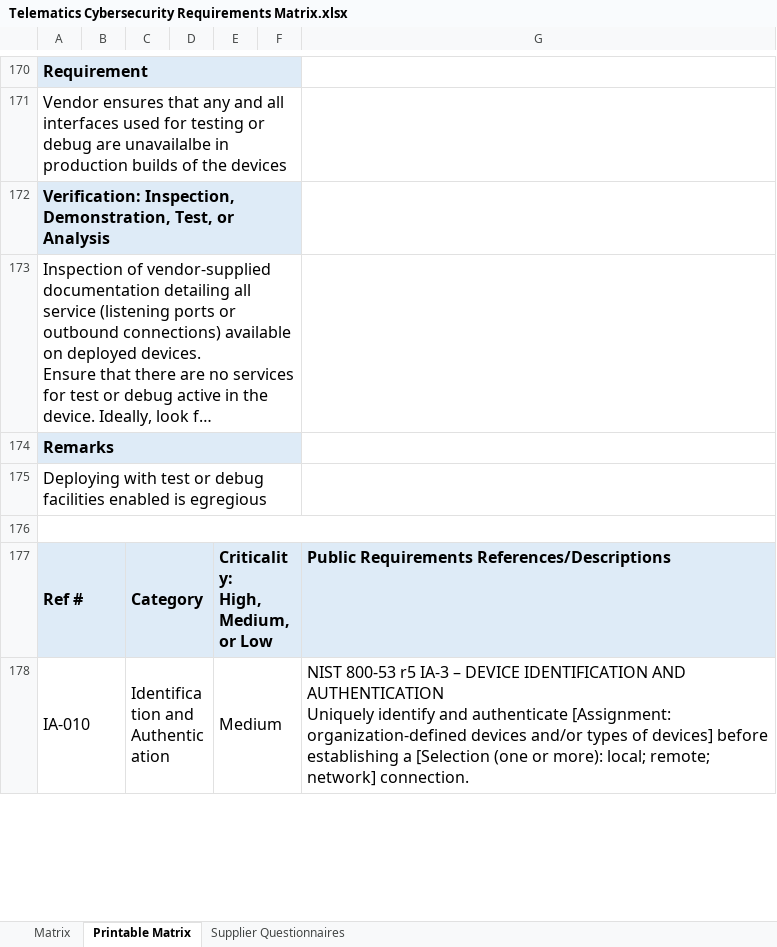
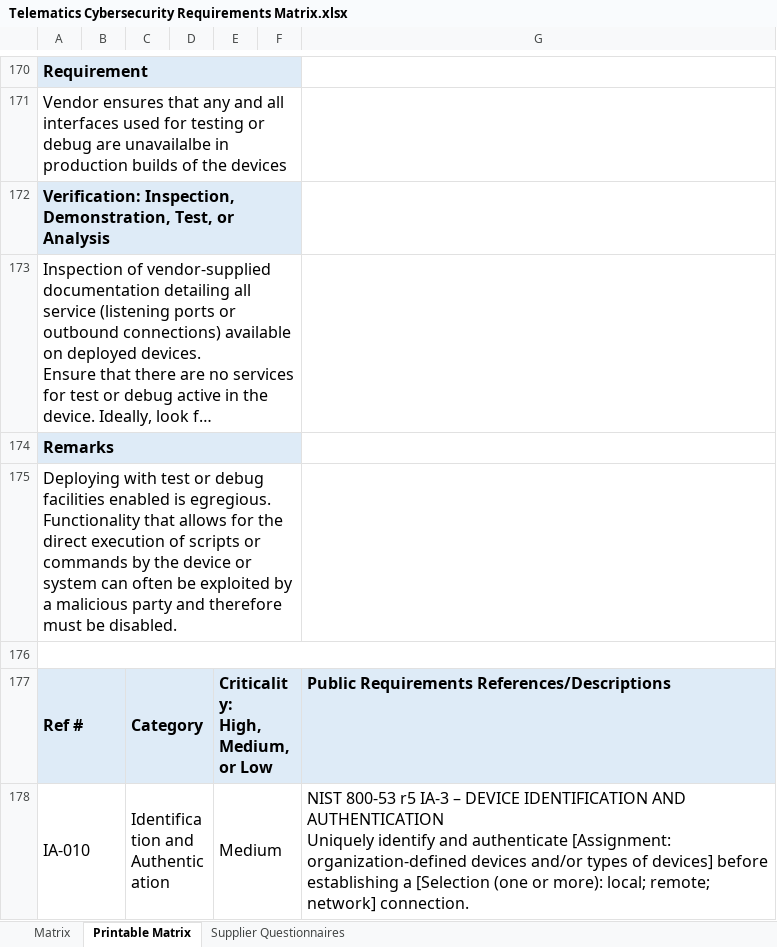
Before and after one commit to nmfta-repo/nmfta-telematics_security_requirements, an Excel workbook: Telematics Cybersecurity Requirements Matrix.xlsx, sheet Printable Matrix, drawn as a sheet; only a part is shown, gaps mark what is left out; long unchanged cells end in …; values as stored, in another font and other column widths than the file's, no borders; ↵ is a line break in a cell; the diff covers the shown part only; the diff names each change by its address in the sheet, - before the commit and + after, or states it on an @@ line.

Commit message:
add UL 1376 xrefs and more to matrix
This commit brings all the changes requested in issue #33. Only the matrix is affected. Many xrefs, remarks and one verification step from UL 1376 are added. One xref change from NIST 800-53 to NIST 800-57 is also made (for IA-030).

```diff
--- a/Telematics Cybersecurity Requirements Matrix.xlsx (sheet Printable Matrix)
+++ b/Telematics Cybersecurity Requirements Matrix.xlsx (sheet Printable Matrix)
-A175: …enabled is egregious
+A175: …enabled is egregious. ↵ Functionality that allows for the direct execution of scripts or commands by the device or system can often be exploited by a malicious party and therefore must be disabled.
```
Also changed, not shown: 14 edited cells elsewhere in this sheet, sheet Matrix, sheet Supplier Questionnaires.
